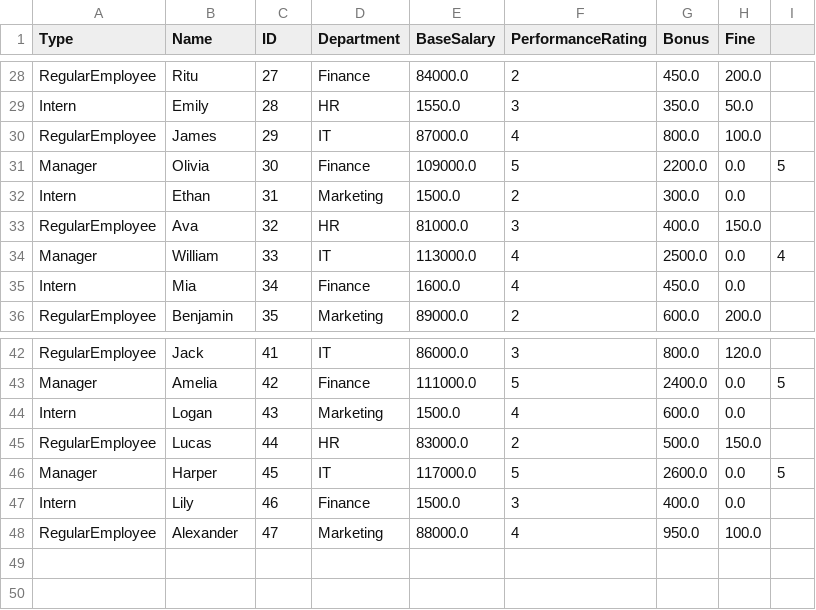
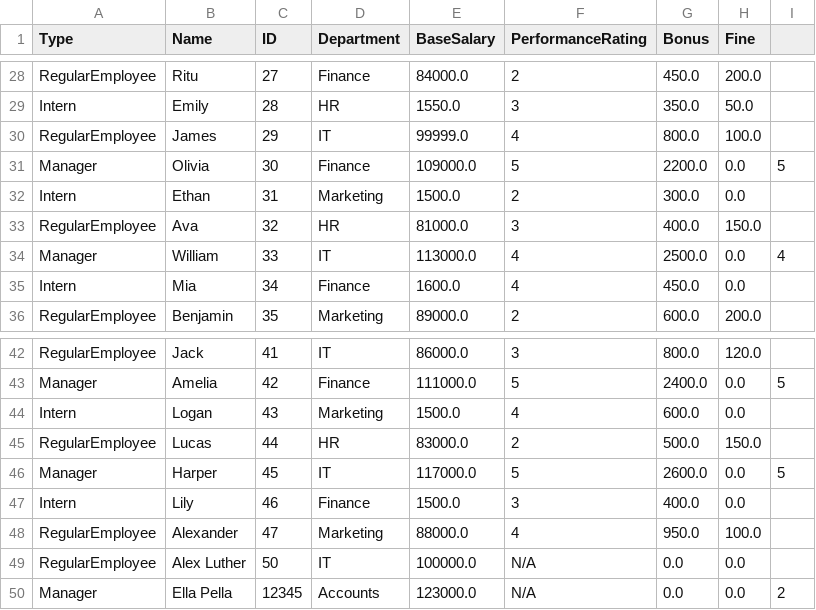
Before and after one commit to ShubikB/EmployeeManagementSystem, a CSV file: employee_data.csv, drawn as a sheet; only a part is shown, gaps mark what is left out.

```diff
--- a/employee_data.csv
+++ b/employee_data.csv
@@ -29,3 +29,3 @@ RegularEmployee,Ritu,27,Finance,84000.0,2,450.0,200.0
 Intern,Emily,28,HR,1550.0,3,350.0,50.0
-RegularEmployee,James,29,IT,87000.0,4,800.0,100.0
+RegularEmployee,James,29,IT,99999.0,4,800.0,100.0
 Manager,Olivia,30,Finance,109000.0,5,2200.0,0.0,5
@@ -48 +48,3 @@ Intern,Lily,46,Finance,1500.0,3,400.0,0.0
 RegularEmployee,Alexander,47,Marketing,88000.0,4,950.0,100.0
+RegularEmployee,Alex Luther,50,IT,100000.0,N/A,0.0,0.0
+Manager,Ella Pella,12345,Accounts,123000.0,N/A,0.0,0.0,2
```
Also changed, not shown: 4 other files.
